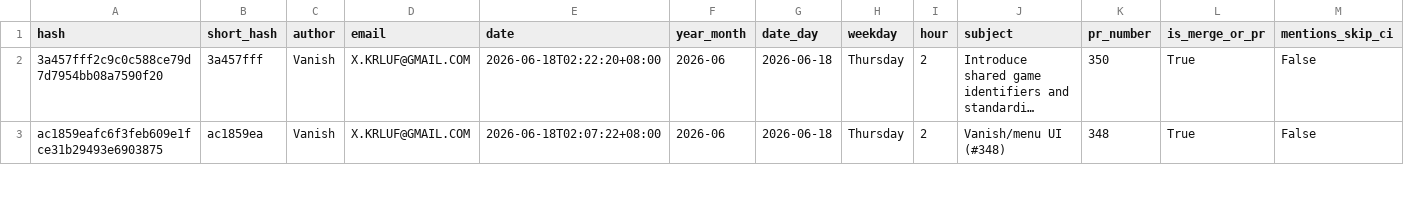
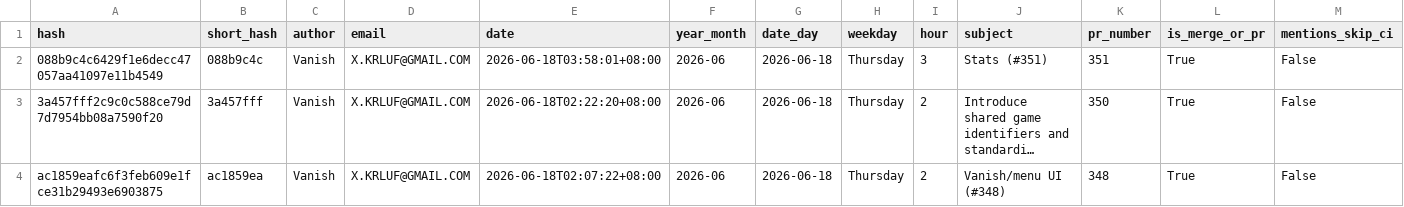
Before and after one commit to Vanishing-Games/Unity-Template, a CSV file: Stats/commit_history.csv, drawn as a sheet; only a part is shown; long unchanged cells end in …; rows hold the shown columns only; the diff names each change by its address in the sheet, - before the commit and + after, or states it on an @@ line.

```diff
--- a/Stats/commit_history.csv
+++ b/Stats/commit_history.csv
+row 2: 088b9c4c6429f1e6decc47057aa41097e11b4549 | 088b9c4c | Vanish | X.KRLUF@GMAIL.COM | 2026-06-18T03:58:01+08:00 | 2026-06 | 2026-06-18 | Thursday | 3 | Stats (#351) | 351 | True | False
```
Also changed, not shown: Stats/author_domain_churn.csv, Stats/git_branches.csv, 32 other files.
